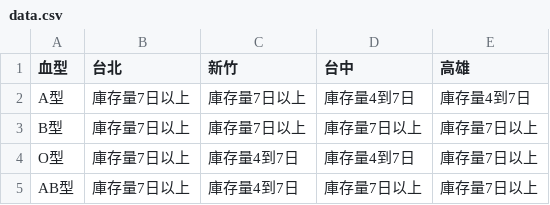
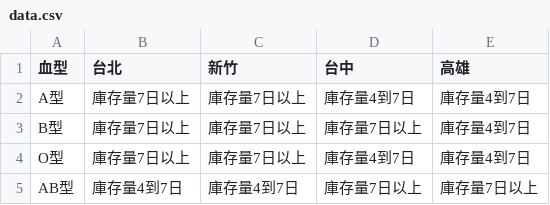
Before and after one commit to cccntu/blood-taiwan, a CSV file: data.csv, drawn as a sheet.

```diff
--- a/data.csv
+++ b/data.csv
@@ -2,4 +2,4 @@
 A型,庫存量7日以上,庫存量7日以上,庫存量4到7日,庫存量4到7日
-B型,庫存量7日以上,庫存量7日以上,庫存量7日以上,庫存量7日以上
-O型,庫存量7日以上,庫存量4到7日,庫存量4到7日,庫存量7日以上
-AB型,庫存量7日以上,庫存量4到7日,庫存量7日以上,庫存量7日以上
+B型,庫存量7日以上,庫存量7日以上,庫存量7日以上,庫存量4到7日
+O型,庫存量7日以上,庫存量7日以上,庫存量4到7日,庫存量4到7日
+AB型,庫存量4到7日,庫存量4到7日,庫存量7日以上,庫存量7日以上
```
Also changed, not shown: 2 other files.
